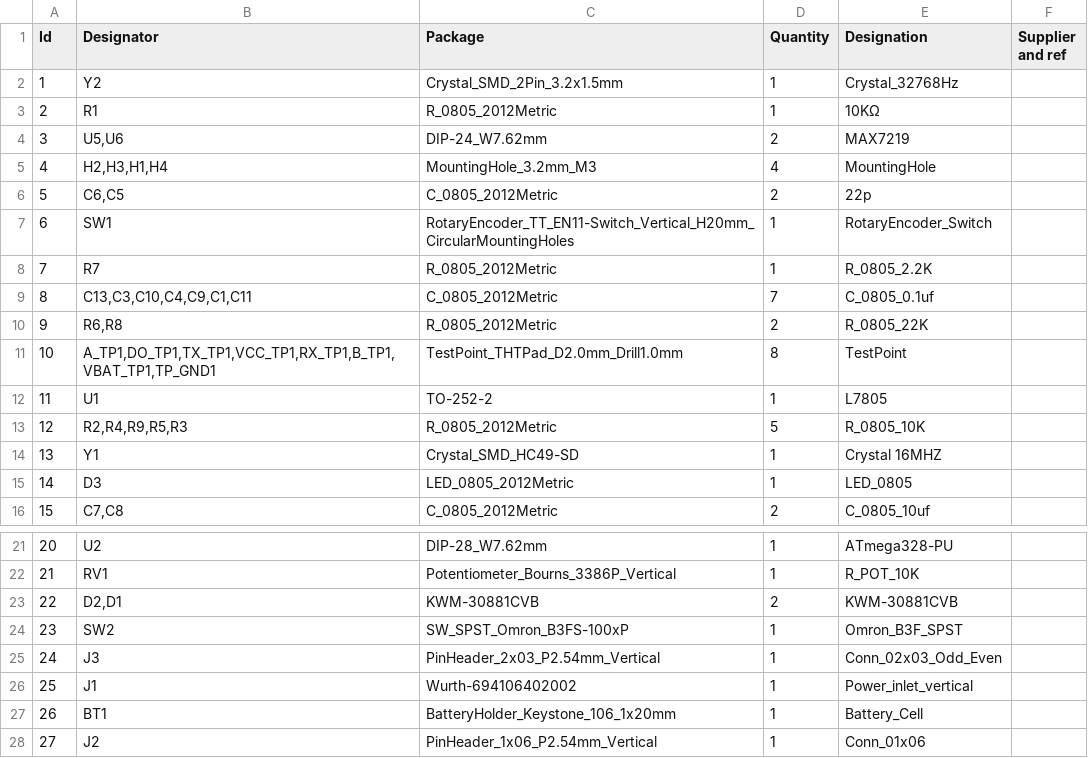
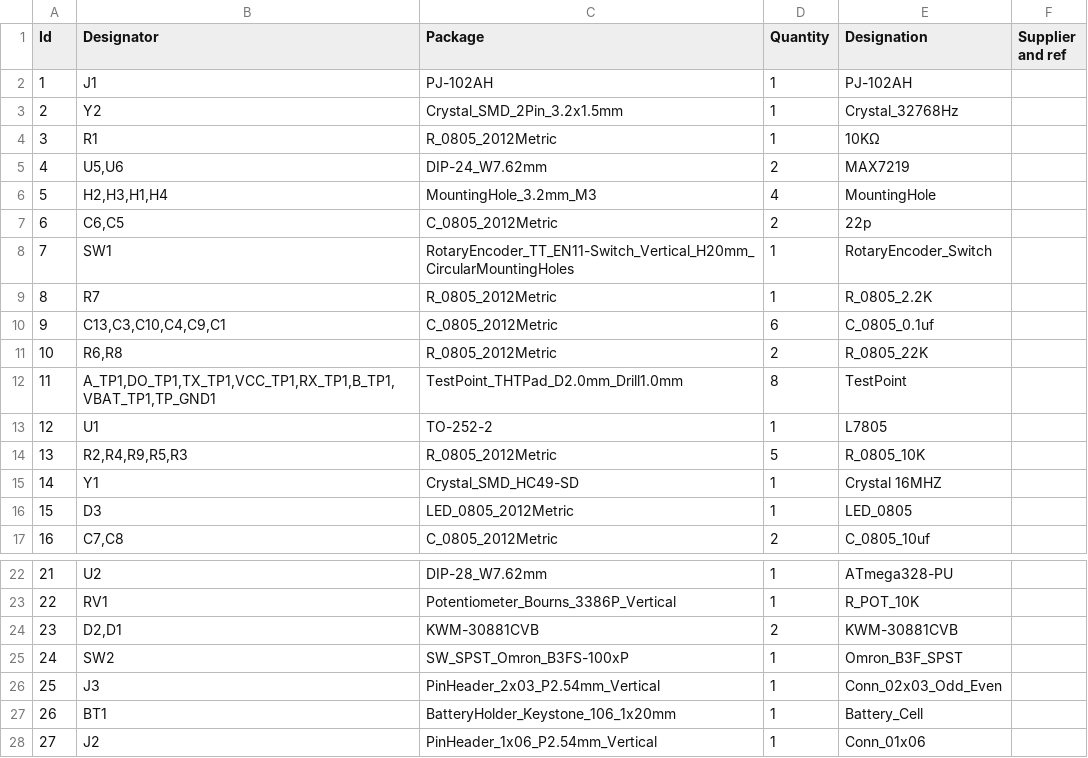
Before and after one commit to bryang229/HPS-Work, a CSV file: Clock CAD & Code/Clock/Clock.csv, drawn as a sheet; only a part is shown, gaps mark what is left out; removed rows and columns are numbered as before the commit, all else as after; the diff names each change by its address in the sheet, - before the commit and + after, or states it on an @@ line.

```diff
--- a/Clock CAD & Code/Clock/Clock.csv
+++ b/Clock CAD & Code/Clock/Clock.csv
+row 2: 1 | J1 | PJ-102AH | 1 | PJ-102AH
@@ column A (Id) renumbered between rows 3 and 26 @@
-B10 (Designator): C13,C3,C10,C4,C9,C1,C11
+B10 (Designator): C13,C3,C10,C4,C9,C1
-D10 (Quantity): 7
+D10 (Quantity): 6
-row 26: 25 | J1 | Wurth-694106402002 | 1 | Power_inlet_vertical
```
Also changed, not shown: Clock CAD & Code/Clock/gerbers/Clock-all-pos.csv, 22 other files.
